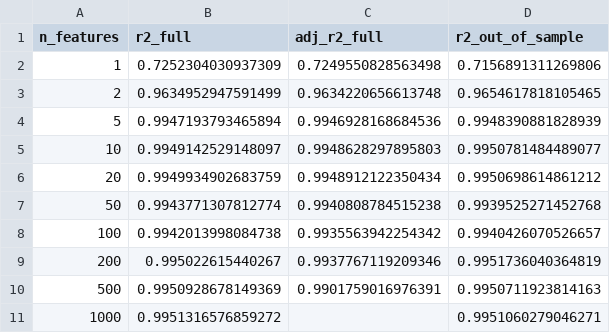
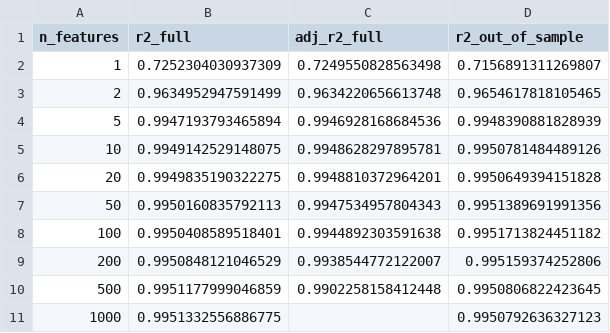
Before and after one commit to gsaco/High_Dimensional_Linear_Models, a CSV file: Python/output/overfitting_results.csv, drawn as a sheet.

```diff
--- a/Python/output/overfitting_results.csv
+++ b/Python/output/overfitting_results.csv
@@ -1,11 +1,11 @@
 n_features,r2_full,adj_r2_full,r2_out_of_sample
-1,0.7252304030937309,0.7249550828563498,0.7156891311269806
+1,0.7252304030937309,0.7249550828563498,0.7156891311269807
 2,0.9634952947591499,0.9634220656613748,0.9654617818105465
 5,0.9947193793465894,0.9946928168684536,0.9948390881828939
-10,0.9949142529148097,0.9948628297895803,0.9950781484489077
-20,0.9949934902683759,0.9948912122350434,0.9950698614861212
-50,0.9943771307812774,0.9940808784515238,0.9939525271452768
-100,0.9942013998084738,0.9935563942254342,0.9940426070526657
-200,0.995022615440267,0.9937767119209346,0.9951736040364819
-500,0.9950928678149369,0.9901759016976391,0.9950711923814163
-1000,0.9951316576859272,,0.9951060279046271
+10,0.9949142529148075,0.9948628297895781,0.9950781484489126
+20,0.9949835190322275,0.9948810372964201,0.9950649394151828
+50,0.9950160835792113,0.9947534957804343,0.9951389691991356
+100,0.9950408589518401,0.9944892303591638,0.9951713824451182
+200,0.9950848121046529,0.9938544772122007,0.995159374252806
+500,0.9951177999046859,0.9902258158412448,0.9950806822423645
+1000,0.9951332556886775,,0.9950792636327123
```
Also changed, not shown: Python/output/premium_analysis.csv, Python/output/regression_results.csv, 10 other files.
